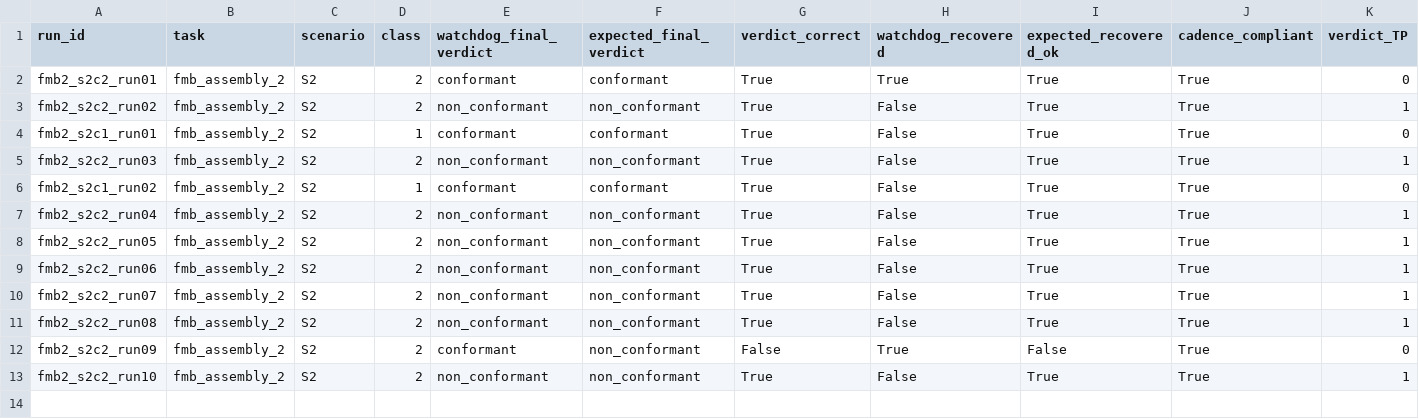
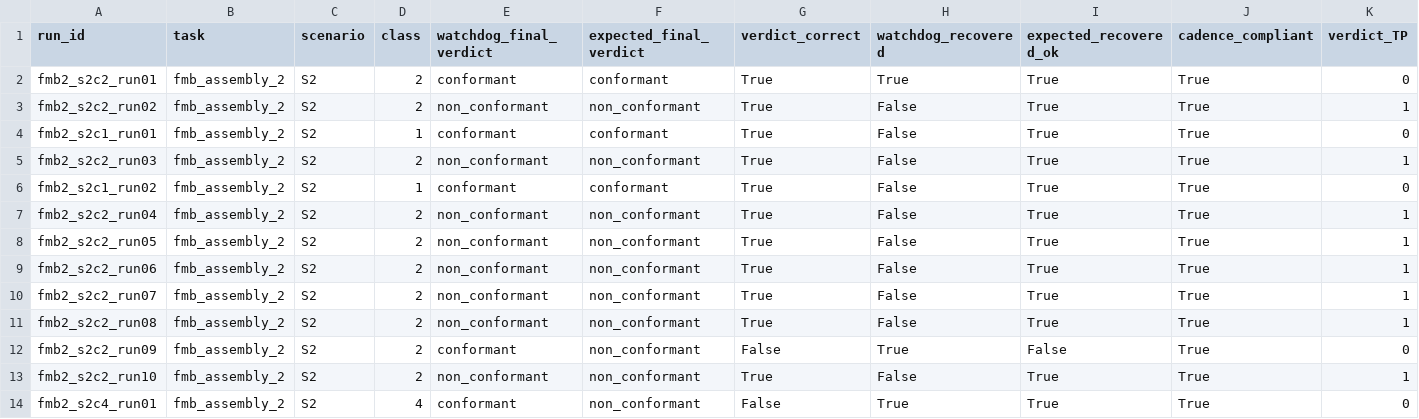
Before and after one commit to mohammadnsr1/WatchDog_V1, a CSV file: paper_results/batches/S2/raw/results.csv, drawn as a sheet; only a part is shown; rows hold the shown columns only; the diff names each change by its address in the sheet, - before the commit and + after, or states it on an @@ line.

```diff
--- a/paper_results/batches/S2/raw/results.csv
+++ b/paper_results/batches/S2/raw/results.csv
+row 14: fmb2_s2c4_run01 | fmb_assembly_2 | S2 | 4 | conformant | non_conformant | False | True | True | True | 0
```
Also changed, not shown: paper_results/batches/S2/raw/observation_results.csv, 2 other files.
